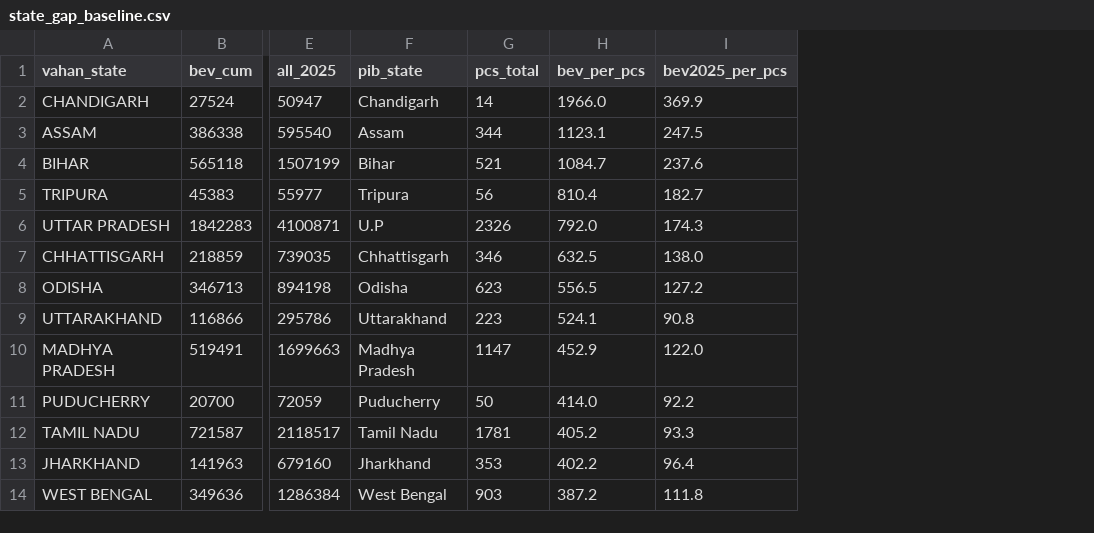
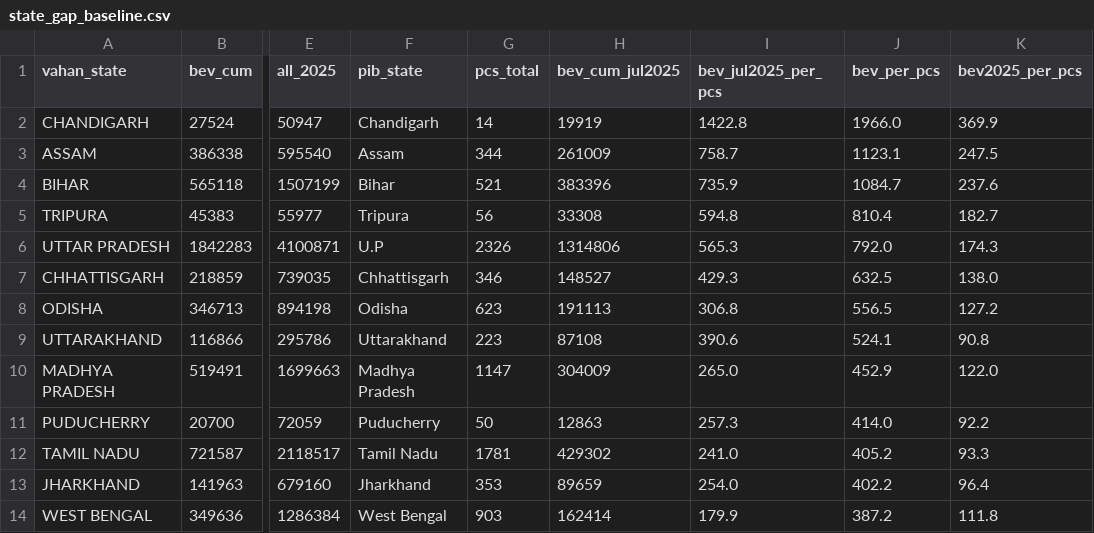
Before and after one commit to imdigitalashish/techfest-2026, a CSV file: ev-c1-infra-map-india/eval/results/state_gap_baseline.csv, drawn as a sheet; only a part is shown, gaps mark what is left out; the diff names each change by its address in the sheet, - before the commit and + after, or states it on an @@ line.

Commit message:
ev-c1-infra-map-india: C5 sensitivity (model choice x radius: none passes), date-aligned BEV-per-station (Jul 2025), latest.json keys

```diff
--- a/ev-c1-infra-map-india/eval/results/state_gap_baseline.csv
+++ b/ev-c1-infra-map-india/eval/results/state_gap_baseline.csv
+column H (bev_cum_jul2025), rows 2-14: 19919 | 261009 | 383396 | 33308 | 1314806 | 148527 | 191113 | 87108 | 304009 | 12863 | 429302 | 89659 | 162414
+column I (bev_jul2025_per_pcs), rows 2-14: 1422.8 | 758.7 | 735.9 | 594.8 | 565.3 | 429.3 | 306.8 | 390.6 | 265.0 | 257.3 | 241.0 | 254.0 | 179.9
```
Also changed, not shown: 8 other files.
